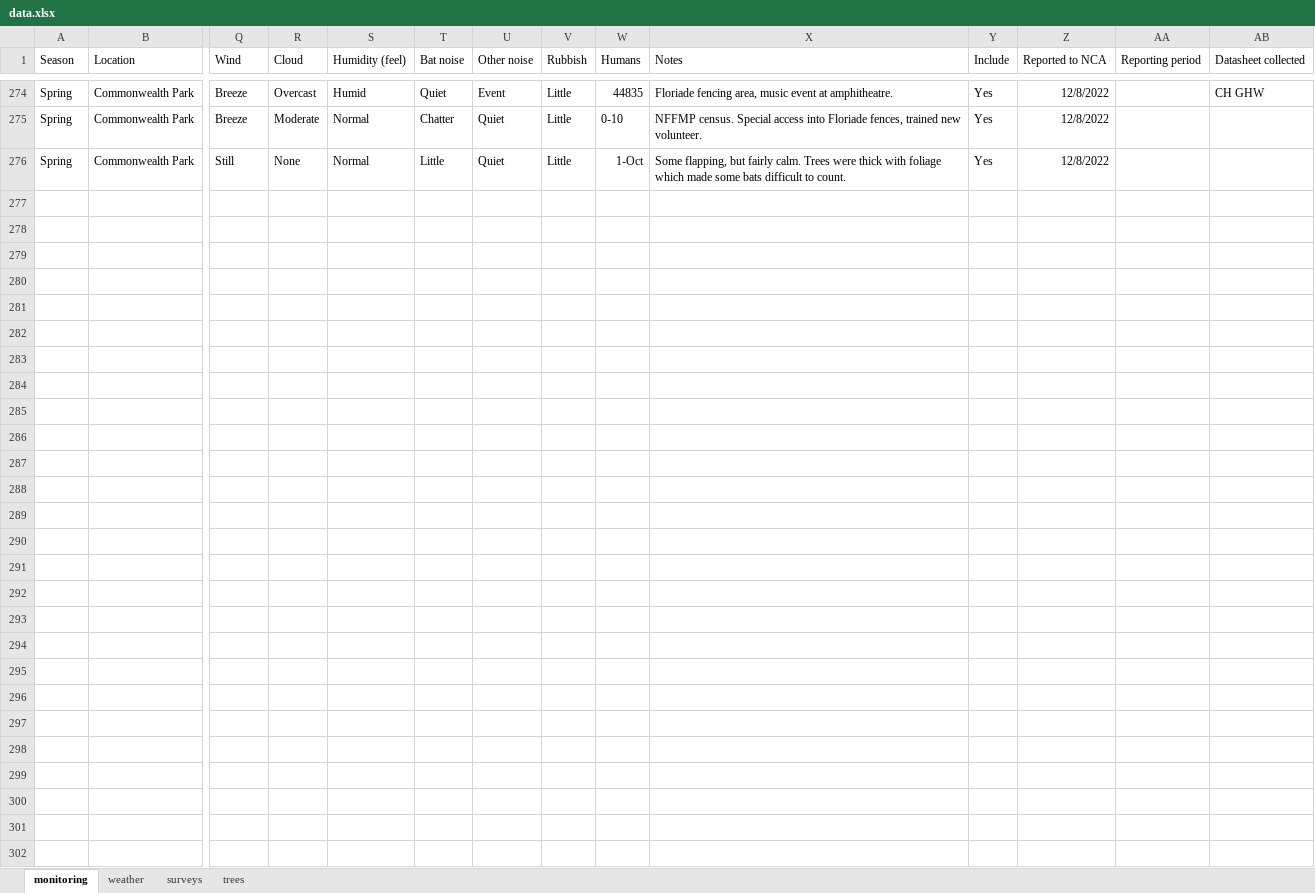
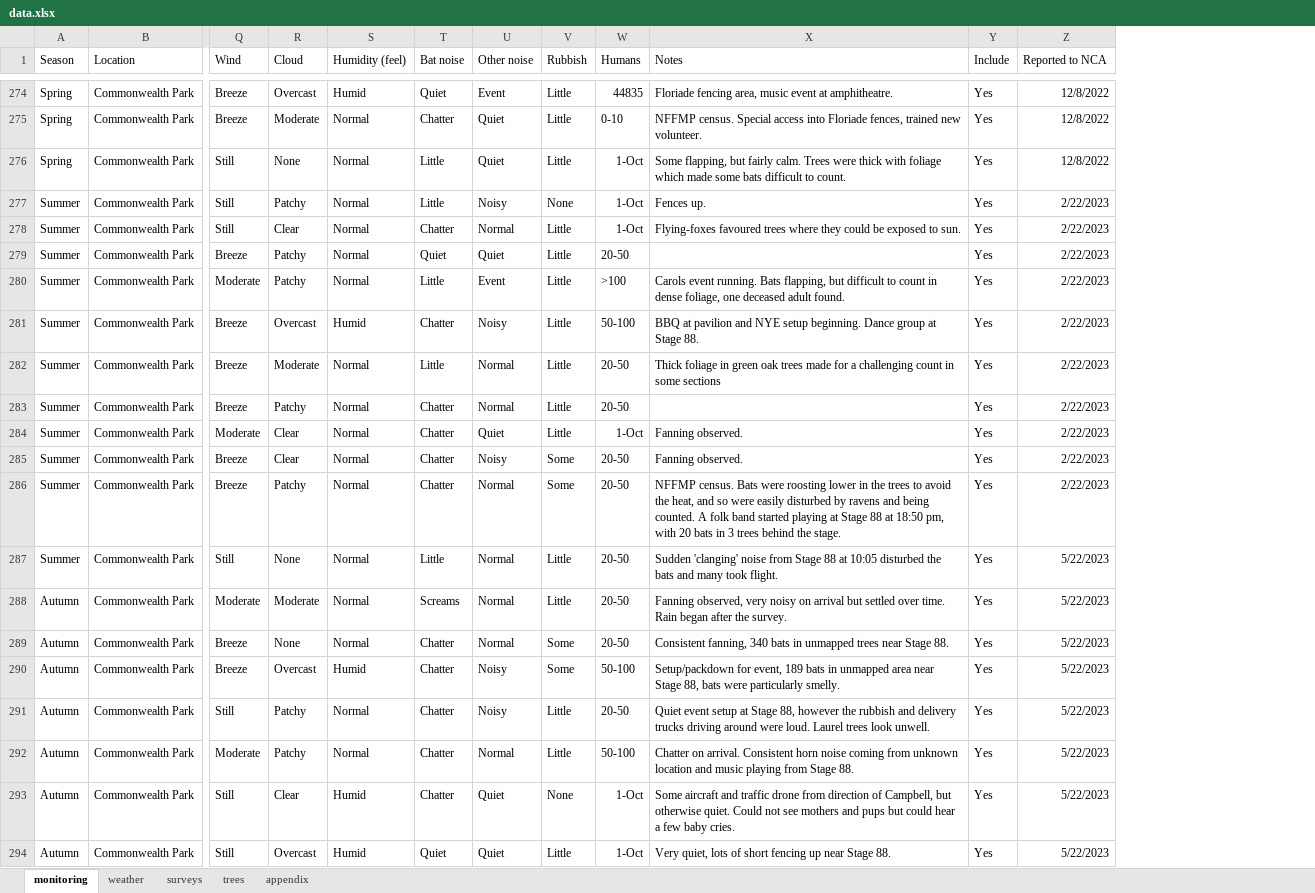
Before and after one commit to ecologibel/commonwealth-park-flying-fox-monitoring, an Excel workbook: data.xlsx, sheet monitoring, drawn as a sheet; only a part is shown, gaps mark what is left out; values as stored, in another font and other column widths than the file's, no borders; removed rows and columns are numbered as before the commit, all else as after; rows hold the shown columns only; the diff covers the shown part only; the diff names each change by its address in the sheet, - before the commit and + after, or states it on an @@ line.

```diff
--- a/data.xlsx (sheet monitoring)
+++ b/data.xlsx (sheet monitoring)
+sheet tab: appendix
-column AA (Reporting period), empty
-column AB (Datasheet collected), row 274: CH GHW
+row 277: Summer | Commonwealth Park | Still | Patchy | Normal | Little | Noisy | None | 1-Oct | Fences up. | Yes | 2/22/2023
+row 278: Summer | Commonwealth Park | Still | Clear | Normal | Chatter | Normal | Little | 1-Oct | Flying-foxes favoured trees where they could be exposed to sun. | Yes | 2/22/2023
+row 279: Summer | Commonwealth Park | Breeze | Patchy | Normal | Quiet | Quiet | Little | 20-50 |  | Yes | 2/22/2023
+row 280: Summer | Commonwealth Park | Moderate | Patchy | Normal | Little | Event | Little | >100 | Carols event running. Bats flapping, but difficult to count in dense foliage, one deceased adult found. | Yes | 2/22/2023
+row 281: Summer | Commonwealth Park | Breeze | Overcast | Humid | Chatter | Noisy | Little | 50-100 | BBQ at pavilion and NYE setup beginning. Dance group at Stage 88. | Yes | 2/22/2023
+row 282: Summer | Commonwealth Park | Breeze | Moderate | Normal | Little | Normal | Little | 20-50 | Thick foliage in green oak trees made for a challenging count in some sections | Yes | 2/22/2023
+row 283: Summer | Commonwealth Park | Breeze | Patchy | Normal | Chatter | Normal | Little | 20-50 |  | Yes | 2/22/2023
+row 284: Summer | Commonwealth Park | Moderate | Clear | Normal | Chatter | Quiet | Little | 1-Oct | Fanning observed. | Yes | 2/22/2023
+row 285: Summer | Commonwealth Park | Breeze | Clear | Normal | Chatter | Noisy | Some | 20-50 | Fanning observed. | Yes | 2/22/2023
+row 286: Summer | Commonwealth Park | Breeze | Patchy | Normal | Chatter | Normal | Some | 20-50 | NFFMP census. Bats were roosting lower in the trees to avoid the heat, and so were easily disturbed by ravens and being counted. A folk band started playing at Stage 88 at 18:50 pm, with 20 bats in 3 trees behind the stage. | Yes | 2/22/2023
+row 287: Summer | Commonwealth Park | Still | None | Normal | Little | Normal | Little | 20-50 | Sudden 'clanging' noise from Stage 88 at 10:05 disturbed the bats and many took flight. | Yes | 5/22/2023
+row 288: Autumn | Commonwealth Park | Moderate | Moderate | Normal | Screams | Normal | Little | 20-50 | Fanning observed, very noisy on arrival but settled over time. Rain began after the survey. | Yes | 5/22/2023
+row 289: Autumn | Commonwealth Park | Breeze | None | Normal | Chatter | Normal | Some | 20-50 | Consistent fanning, 340 bats in unmapped trees near Stage 88. | Yes | 5/22/2023
+row 290: Autumn | Commonwealth Park | Breeze | Overcast | Humid | Chatter | Noisy | Some | 50-100 | Setup/packdown for event, 189 bats in unmapped area near Stage 88, bats were particularly smelly. | Yes | 5/22/2023
+row 291: Autumn | Commonwealth Park | Still | Patchy | Normal | Chatter | Noisy | Little | 20-50 | Quiet event setup at Stage 88, however the rubbish and delivery trucks driving around were loud. Laurel trees look unwell. | Yes | 5/22/2023
+row 292: Autumn | Commonwealth Park | Moderate | Patchy | Normal | Chatter | Normal | Little | 50-100 | Chatter on arrival. Consistent horn noise coming from unknown location and music playing from Stage 88. | Yes | 5/22/2023
+row 293: Autumn | Commonwealth Park | Still | Clear | Humid | Chatter | Quiet | None | 1-Oct | Some aircraft and traffic drone from direction of Campbell, but otherwise quiet. Could not see mothers and pups but could hear a few baby cries. | Yes | 5/22/2023
+row 294: Autumn | Commonwealth Park | Still | Overcast | Humid | Quiet | Quiet | Little | 1-Oct | Very quiet, lots of short fencing up near Stage 88. | Yes | 5/22/2023
```
Also changed, not shown: 11 added rows elsewhere in this sheet, sheet weather, sheet surveys, sheet trees, 15 other files.
